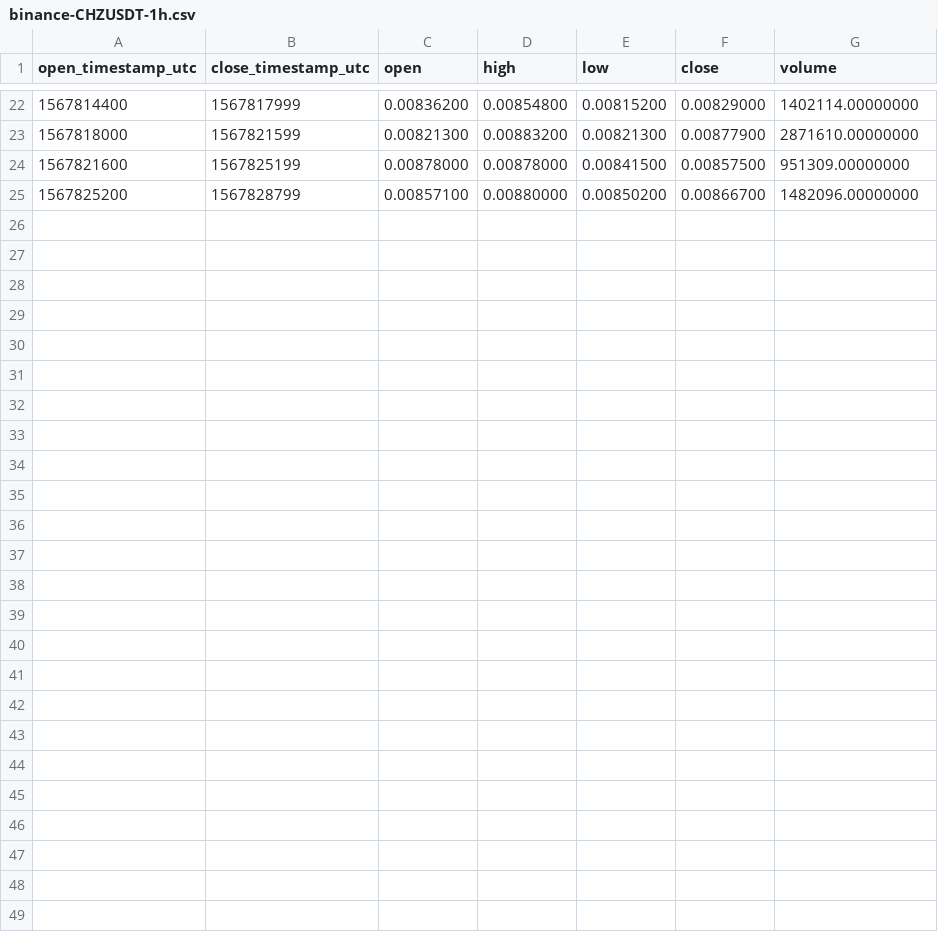
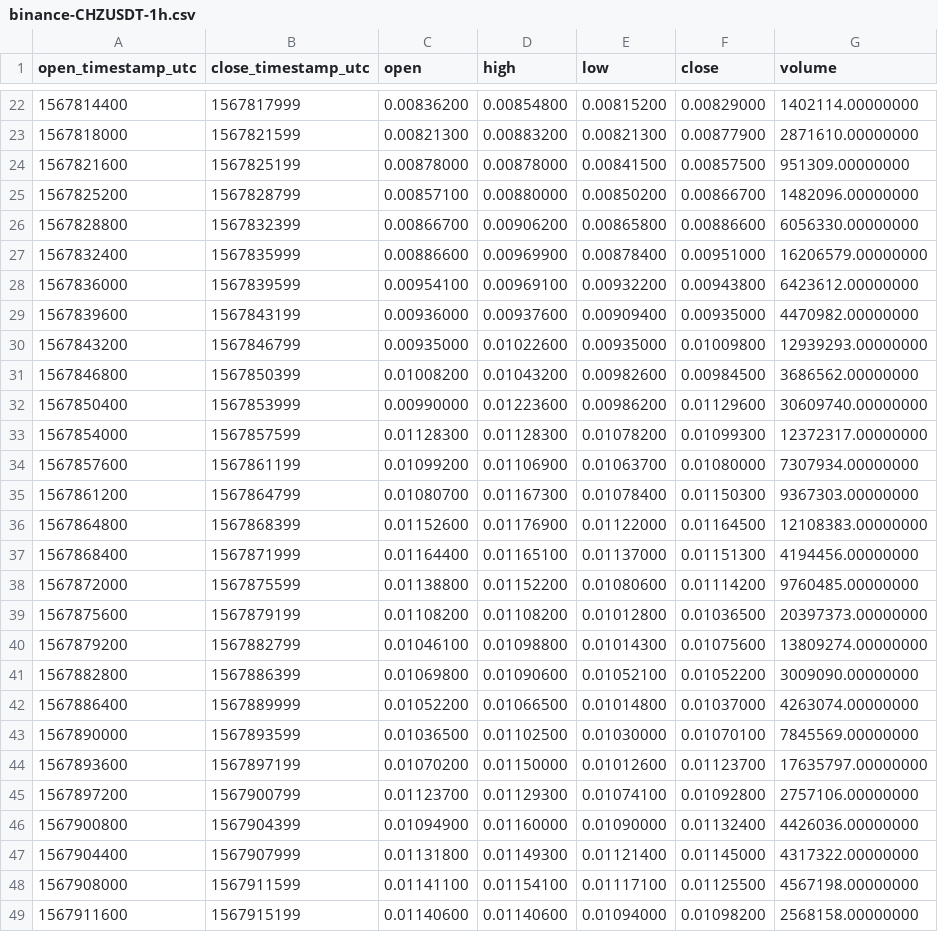
Before and after one commit to cryptobigbro/binance-CHZUSDT, a CSV file: binance-CHZUSDT-1h.csv, drawn as a sheet; only a part is shown, gaps mark what is left out.

Commit message:
Update OHLCV data.

```diff
--- a/binance-CHZUSDT-1h.csv
+++ b/binance-CHZUSDT-1h.csv
@@ -25 +25,25 @@ open_timestamp_utc,close_timestamp_utc,open,high,low,close,volume
 1567825200,1567828799,0.00857100,0.00880000,0.00850200,0.00866700,1482096.00000000
+1567828800,1567832399,0.00866700,0.00906200,0.00865800,0.00886600,6056330.00000000
+1567832400,1567835999,0.00886600,0.00969900,0.00878400,0.00951000,16206579.00000000
+1567836000,1567839599,0.00954100,0.00969100,0.00932200,0.00943800,6423612.00000000
+1567839600,1567843199,0.00936000,0.00937600,0.00909400,0.00935000,4470982.00000000
+1567843200,1567846799,0.00935000,0.01022600,0.00935000,0.01009800,12939293.00000000
+1567846800,1567850399,0.01008200,0.01043200,0.00982600,0.00984500,3686562.00000000
+1567850400,1567853999,0.00990000,0.01223600,0.00986200,0.01129600,30609740.00000000
+1567854000,1567857599,0.01128300,0.01128300,0.01078200,0.01099300,12372317.00000000
+1567857600,1567861199,0.01099200,0.01106900,0.01063700,0.01080000,7307934.00000000
+1567861200,1567864799,0.01080700,0.01167300,0.01078400,0.01150300,9367303.00000000
+1567864800,1567868399,0.01152600,0.01176900,0.01122000,0.01164500,12108383.00000000
+1567868400,1567871999,0.01164400,0.01165100,0.01137000,0.01151300,4194456.00000000
+1567872000,1567875599,0.01138800,0.01152200,0.01080600,0.01114200,9760485.00000000
+1567875600,1567879199,0.01108200,0.01108200,0.01012800,0.01036500,20397373.00000000
+1567879200,1567882799,0.01046100,0.01098800,0.01014300,0.01075600,13809274.00000000
+1567882800,1567886399,0.01069800,0.01090600,0.01052100,0.01052200,3009090.00000000
+1567886400,1567889999,0.01052200,0.01066500,0.01014800,0.01037000,4263074.00000000
+1567890000,1567893599,0.01036500,0.01102500,0.01030000,0.01070100,7845569.00000000
+1567893600,1567897199,0.01070200,0.01150000,0.01012600,0.01123700,17635797.00000000
+1567897200,1567900799,0.01123700,0.01129300,0.01074100,0.01092800,2757106.00000000
+1567900800,1567904399,0.01094900,0.01160000,0.01090000,0.01132400,4426036.00000000
+1567904400,1567907999,0.01131800,0.01149300,0.01121400,0.01145000,4317322.00000000
+1567908000,1567911599,0.01141100,0.01154100,0.01117100,0.01125500,4567198.00000000
+1567911600,1567915199,0.01140600,0.01140600,0.01094000,0.01098200,2568158.00000000
```
Also changed, not shown: 2 other files.
